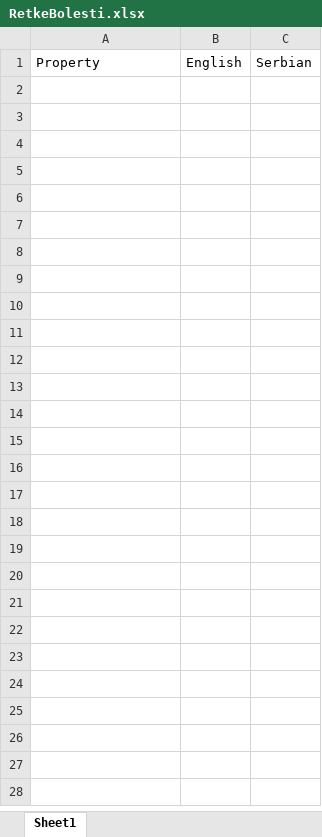
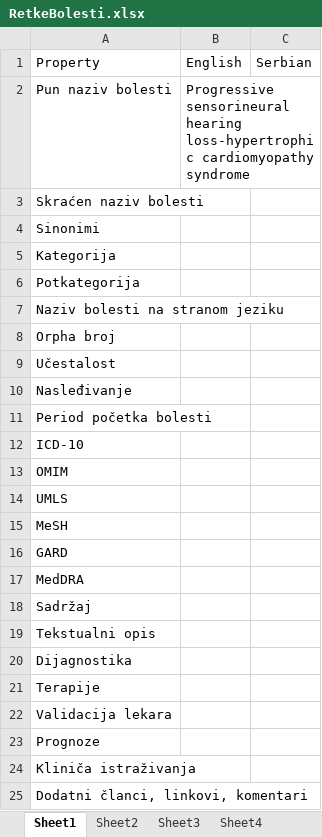
Before and after one commit to IvanaTesanovic/ExcelApp, an Excel workbook: ExcelTestApp/Data/RetkeBolesti.xlsx, sheet Sheet1, drawn as a sheet; values as stored, in another font and other column widths than the file's, no borders; the diff names each change by its address in the sheet, - before the commit and + after, or states it on an @@ line.

```diff
--- a/ExcelTestApp/Data/RetkeBolesti.xlsx (sheet Sheet1)
+++ b/ExcelTestApp/Data/RetkeBolesti.xlsx (sheet Sheet1)
+sheet tab: Sheet2
+sheet tab: Sheet3
+sheet tab: Sheet4
+row 2: Pun naziv bolesti | Progressive sensorineural hearing loss-hypertrophic cardiomyopathy syndrome
+row 3: Skraćen naziv bolesti
+row 4: Sinonimi
+row 5: Kategorija
+row 6: Potkategorija
+row 7: Naziv bolesti na stranom jeziku
+row 8: Orpha broj
+row 9: Učestalost
+row 10: Nasleđivanje
+row 11: Period početka bolesti
+row 12: ICD-10
+row 13: OMIM
+row 14: UMLS
+row 15: MeSH
+row 16: GARD
+row 17: MedDRA
+row 18: Sadržaj
+row 19: Tekstualni opis
+row 20: Dijagnostika
+row 21: Terapije
+row 22: Validacija lekara
+row 23: Prognoze
+row 24: Kliniča istraživanja
+row 25: Dodatni članci, linkovi, komentari
```
Also changed, not shown: other sheet tabs, ExcelTestApp/Data/BazaRetkihBolestiTemplate.xlsx, 26 other files.
